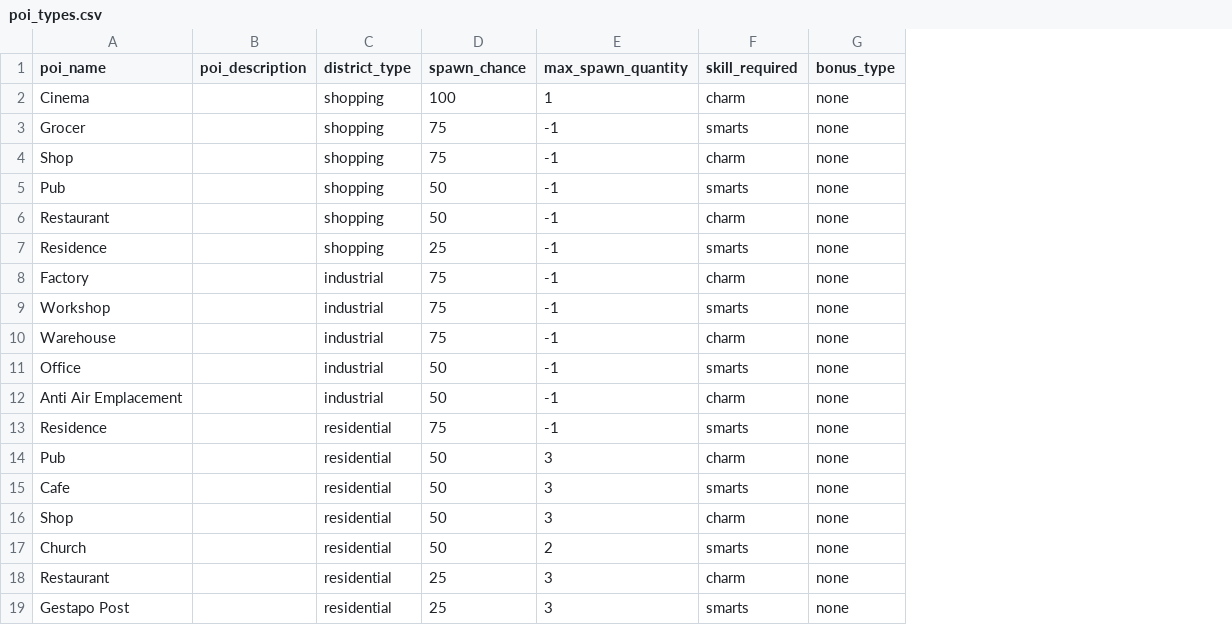
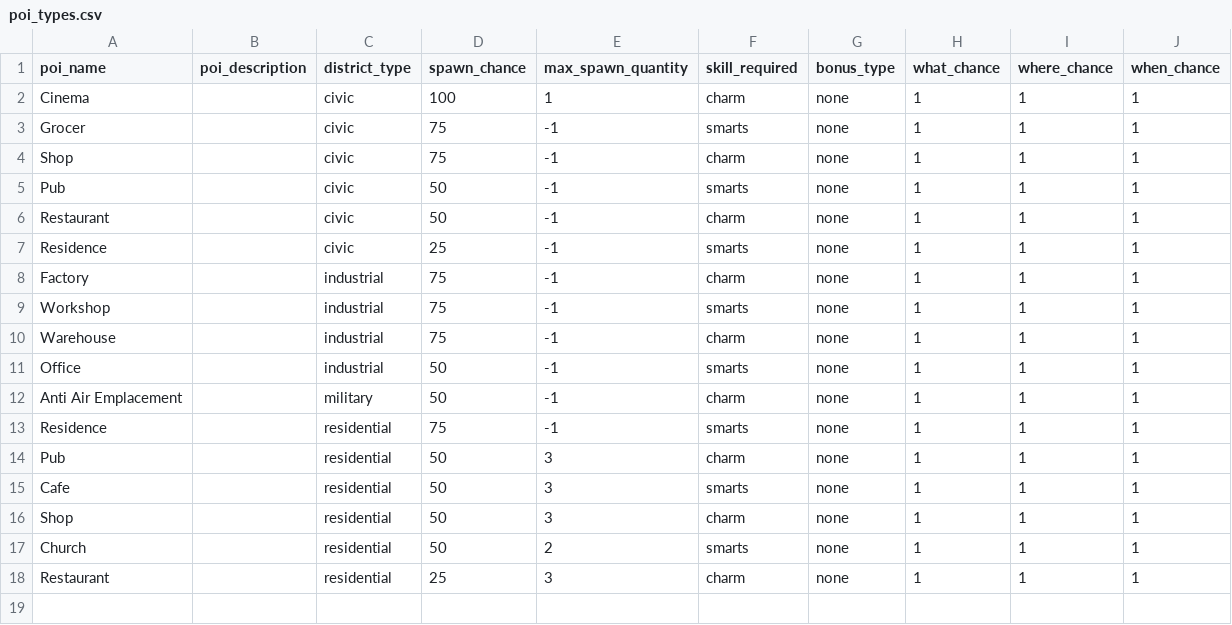
Before and after one commit to Stormwind-Gaming/stw-gogj-24, a CSV file: data/poi_types.csv, drawn as a sheet; removed rows and columns are numbered as before the commit, all else as after; the diff names each change by its address in the sheet, - before the commit and + after, or states it on an @@ line.

Commit message:
chore: update poi data

```diff
--- a/data/poi_types.csv
+++ b/data/poi_types.csv
+column H (what_chance), rows 2-18: all 1
+column I (where_chance), rows 2-18: all 1
+column J (when_chance), rows 2-18: all 1
-C2:C7 (district_type): shopping
+C2:C7 (district_type): civic
-C12 (district_type): industrial
+C12 (district_type): military
-row 19: Gestapo Post |  | residential | 25 | 3 | smarts | none
```
